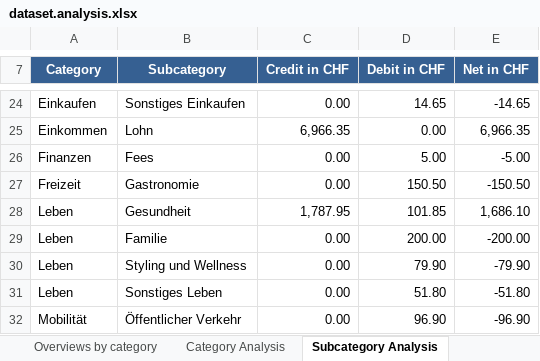
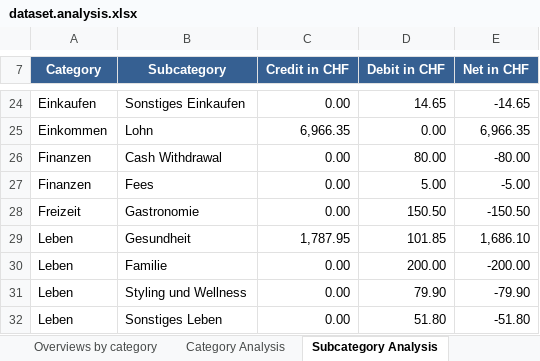
Before and after one commit to rauricus/Budget-Analysis-Tool, an Excel workbook: data/reference/output/dataset.analysis.xlsx, sheet Subcategory Analysis, drawn as a sheet; only a part is shown, gaps mark what is left out; the shorter side is filled out with more unchanged rows; values as stored, in another font and other column widths than the file's, no borders; the diff names each change by its address in the sheet, - before the commit and + after, or states it on an @@ line.

```diff
--- a/data/reference/output/dataset.analysis.xlsx (sheet Subcategory Analysis)
+++ b/data/reference/output/dataset.analysis.xlsx (sheet Subcategory Analysis)
+row 26: Finanzen | Cash Withdrawal | 0.00 | 80.00 | -80.00
```
Also changed, not shown: sheet Category Analysis, sheet Summary, sheet Overviews by category, charts or pictures.
